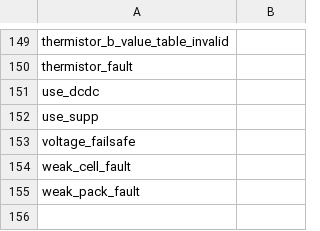
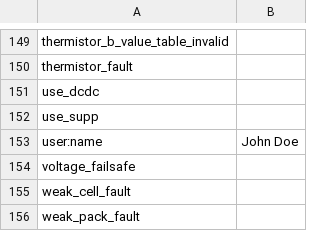
Before and after one commit to badgerloop-software/race-profile, a CSV file: solar_car_telemetry/src/telemetry/Data/parameter_list.csv, drawn as a sheet; only a part is shown, gaps mark what is left out; the diff names each change by its address in the sheet, - before the commit and + after, or states it on an @@ line.

```diff
--- a/solar_car_telemetry/src/telemetry/Data/parameter_list.csv
+++ b/solar_car_telemetry/src/telemetry/Data/parameter_list.csv
+row 153: user:name | John Doe
```
Also changed, not shown: 5 other files.
